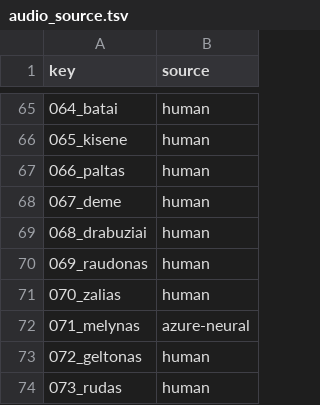
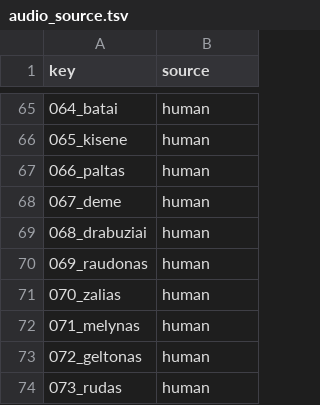
Before and after one commit to dainius-sileika/Lithuanian_Flashcards, a TSV file: audio_source.tsv, drawn as a sheet; only a part is shown, gaps mark what is left out.

Commit message:
071_melynas re-recorded — all 427 A1 cards now have human audio

```diff
--- a/audio_source.tsv
+++ b/audio_source.tsv
@@ -71,3 +71,3 @@ key	source
 070_zalias	human
-071_melynas	azure-neural
+071_melynas	human
 072_geltonas	human
```
Also changed, not shown: 3 other files.
